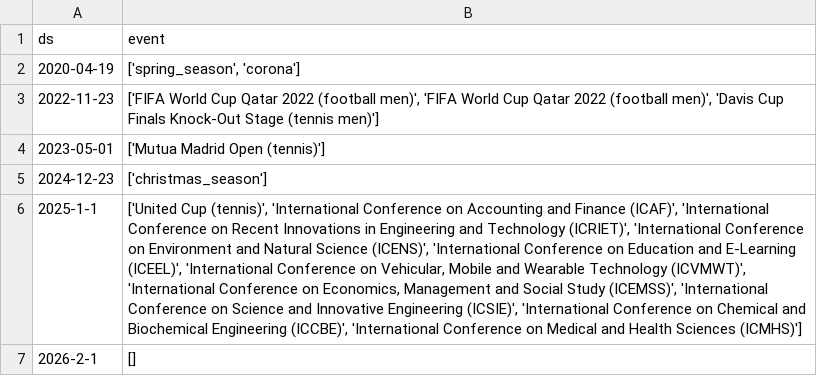
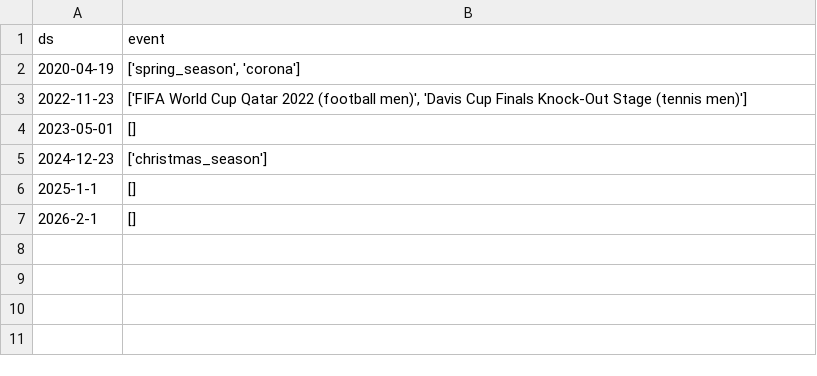
Before and after one commit to RAA-0/Percentage_changes_predictions, a CSV file: data/Serving/events_detected.csv, drawn as a sheet; the diff names each change by its address in the sheet, - before the commit and + after, or states it on an @@ line.

```diff
--- a/data/Serving/events_detected.csv
+++ b/data/Serving/events_detected.csv
-B3 (event): …(football men)', 'FIFA World Cup Qatar 2022 (football men)', 'Davis Cup…
+B3 (event): …(football men)', 'Davis Cup…
-B4 (event): ['Mutua Madrid Open (tennis)']
+B4 (event): []
-B6 (event): ['United Cup (tennis)', 'International Conference on Accounting and Finance (ICAF)', 'International Conference on Recent Innovations in Engineering and Technology (ICRIET)', 'International Conference on Environment and Natural Science (ICENS)', 'International Conference on Education and E-Learning (ICEEL)', 'International Conference on Vehicular, Mobile and Wearable Technology (ICVMWT)', 'International Conference on Economics, Management and Social Study (ICEMSS)', 'International Conference on Science and Innovative Engineering (ICSIE)', 'International Conference on Chemical and Biochemical Engineering (ICCBE)', 'International Conference on Medical and Health Sciences (ICMHS)']
+B6 (event): []
```
Also changed, not shown: data/Serving/predicted_changes.csv, 13 other files.
